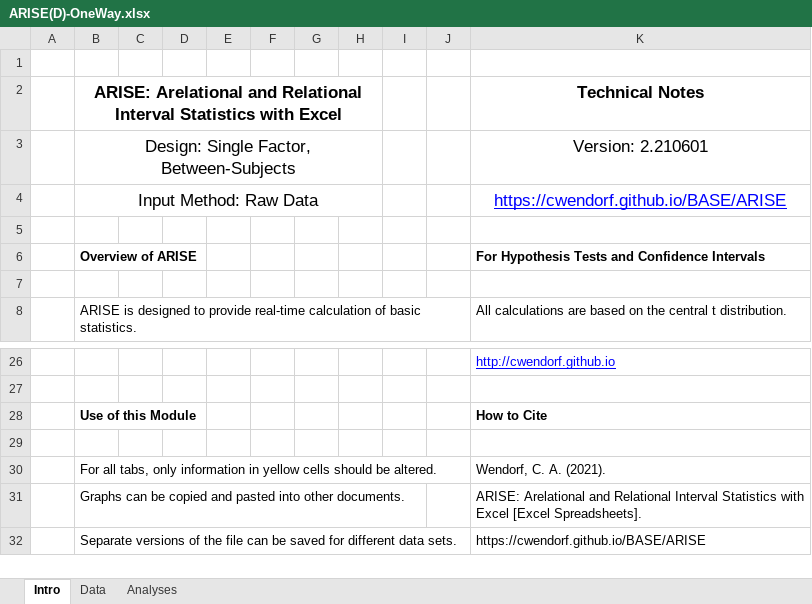
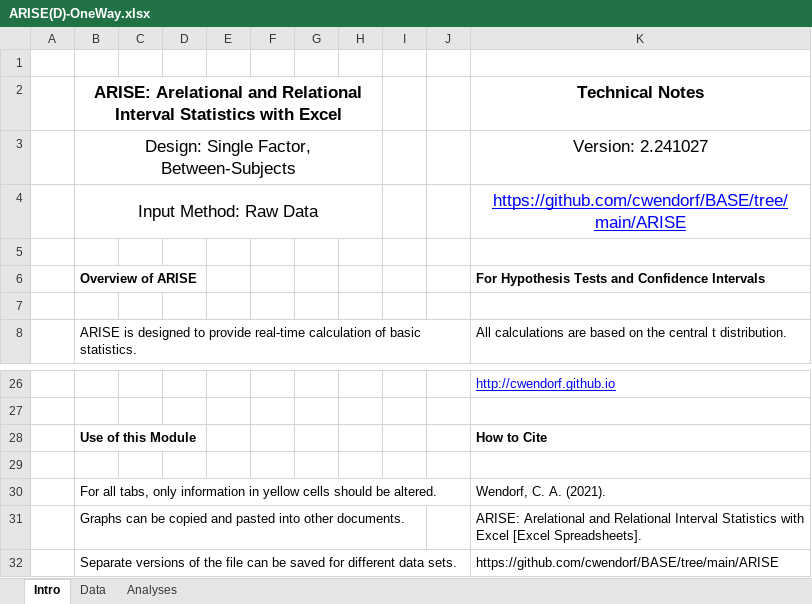
Before and after one commit to cwendorf/BASE, an Excel workbook: ARISE/ARISE(D)-OneWay.xlsx, sheet Intro, drawn as a sheet; only a part is shown, gaps mark what is left out; values as stored, in another font and other column widths than the file's, no borders; the diff names each change by its address in the sheet, - before the commit and + after, or states it on an @@ line.

```diff
--- a/ARISE/ARISE(D)-OneWay.xlsx (sheet Intro)
+++ b/ARISE/ARISE(D)-OneWay.xlsx (sheet Intro)
-K3: Version: 2.210601
+K3: Version: 2.241027
-K4: https://cwendorf.github.io/BASE/ARISE
+K4: https://github.com/cwendorf/BASE/tree/main/ARISE
-K32: https://cwendorf.github.io/BASE/ARISE
+K32: https://github.com/cwendorf/BASE/tree/main/ARISE
```
Also changed, not shown: EASE/EASE(D)-OneWay-Rattan.xlsx, EASE/EASE(D)-Repeated-Donohue.xlsx, 17 other files.
